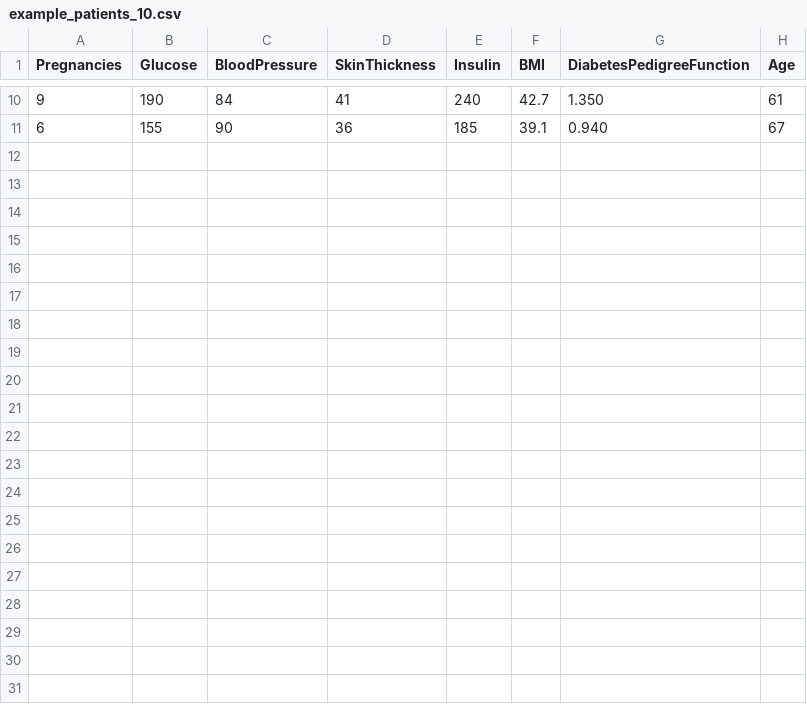
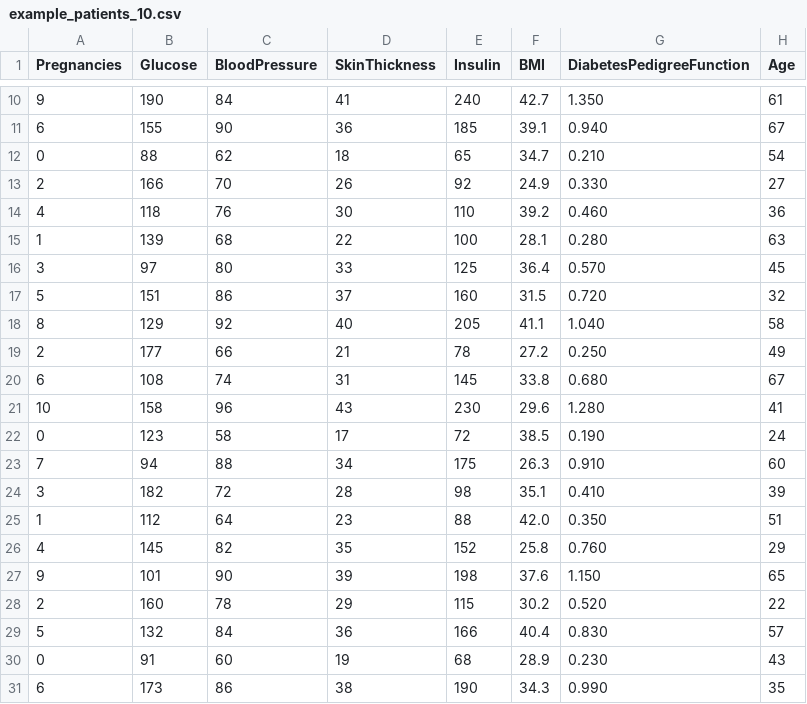
Before and after one commit to EitanShany/python-course-assignments, a CSV file: Day09/example_patients_10.csv, drawn as a sheet; only a part is shown, gaps mark what is left out.

```diff
--- a/Day09/example_patients_10.csv
+++ b/Day09/example_patients_10.csv
@@ -11 +11,21 @@ Pregnancies,Glucose,BloodPressure,SkinThickness,Insulin,BMI,DiabetesPedigreeFunc
 6,155,90,36,185,39.1,0.940,67
+0,88,62,18,65,34.7,0.210,54
+2,166,70,26,92,24.9,0.330,27
+4,118,76,30,110,39.2,0.460,36
+1,139,68,22,100,28.1,0.280,63
+3,97,80,33,125,36.4,0.570,45
+5,151,86,37,160,31.5,0.720,32
+8,129,92,40,205,41.1,1.040,58
+2,177,66,21,78,27.2,0.250,49
+6,108,74,31,145,33.8,0.680,67
+10,158,96,43,230,29.6,1.280,41
+0,123,58,17,72,38.5,0.190,24
+7,94,88,34,175,26.3,0.910,60
+3,182,72,28,98,35.1,0.410,39
+1,112,64,23,88,42.0,0.350,51
+4,145,82,35,152,25.8,0.760,29
+9,101,90,39,198,37.6,1.150,65
+2,160,78,29,115,30.2,0.520,22
+5,132,84,36,166,40.4,0.830,57
+0,91,60,19,68,28.9,0.230,43
+6,173,86,38,190,34.3,0.990,35
```
Also changed, not shown: 2 other files.
